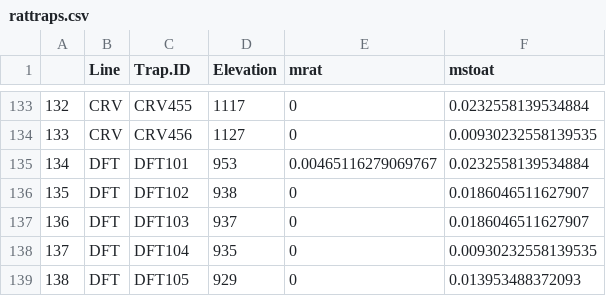
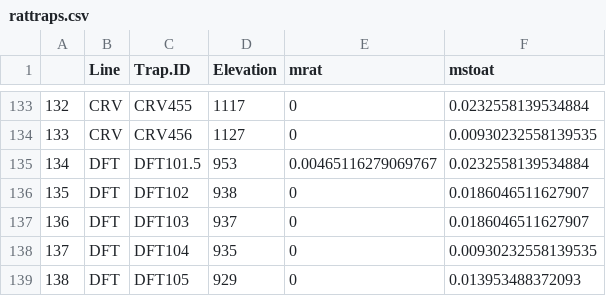
Before and after one commit to fallaciousreasoning/trap-data, a CSV file: data/rattraps.csv, drawn as a sheet; only a part is shown, gaps mark what is left out.

```diff
--- a/data/rattraps.csv
+++ b/data/rattraps.csv
@@ -134,3 +134,3 @@
 "133","CRV","CRV456",1127,0,0.00930232558139535
-"134","DFT","DFT101",953,0.00465116279069767,0.0232558139534884
+"134","DFT","DFT101.5",953,0.00465116279069767,0.0232558139534884
 "135","DFT","DFT102",938,0,0.0186046511627907
```
Also changed, not shown: data/ratraps_position.csv, 2 other files.
